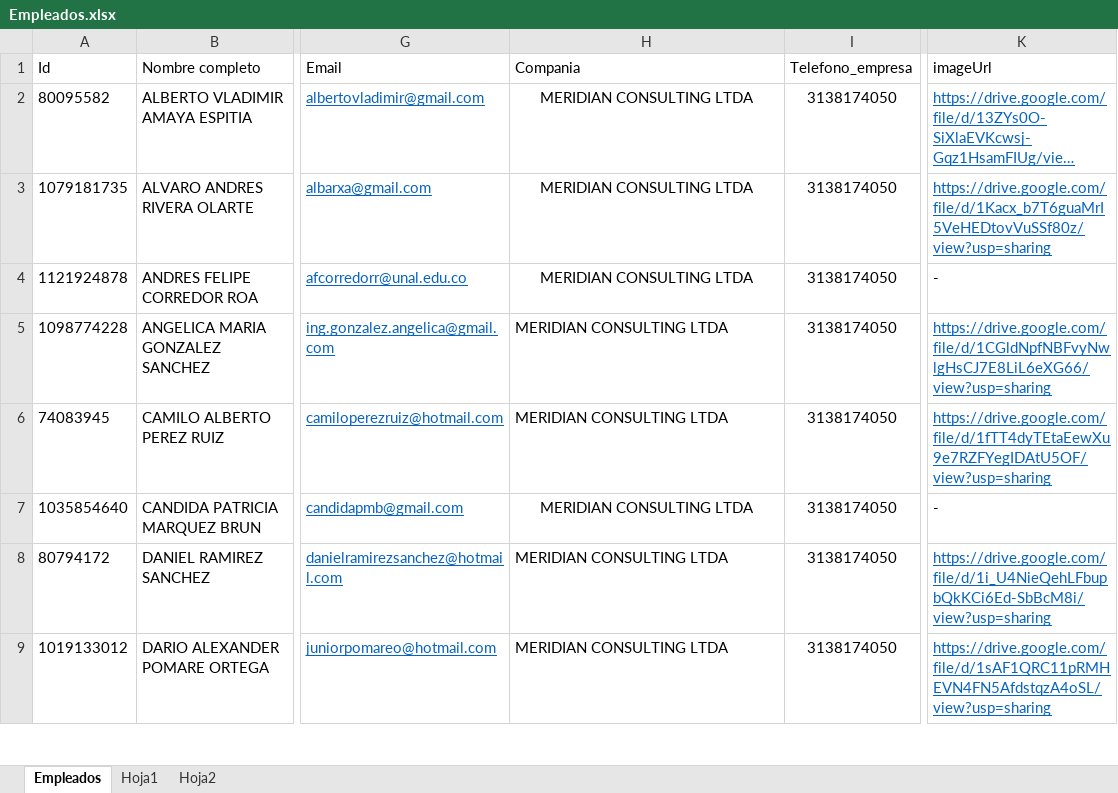
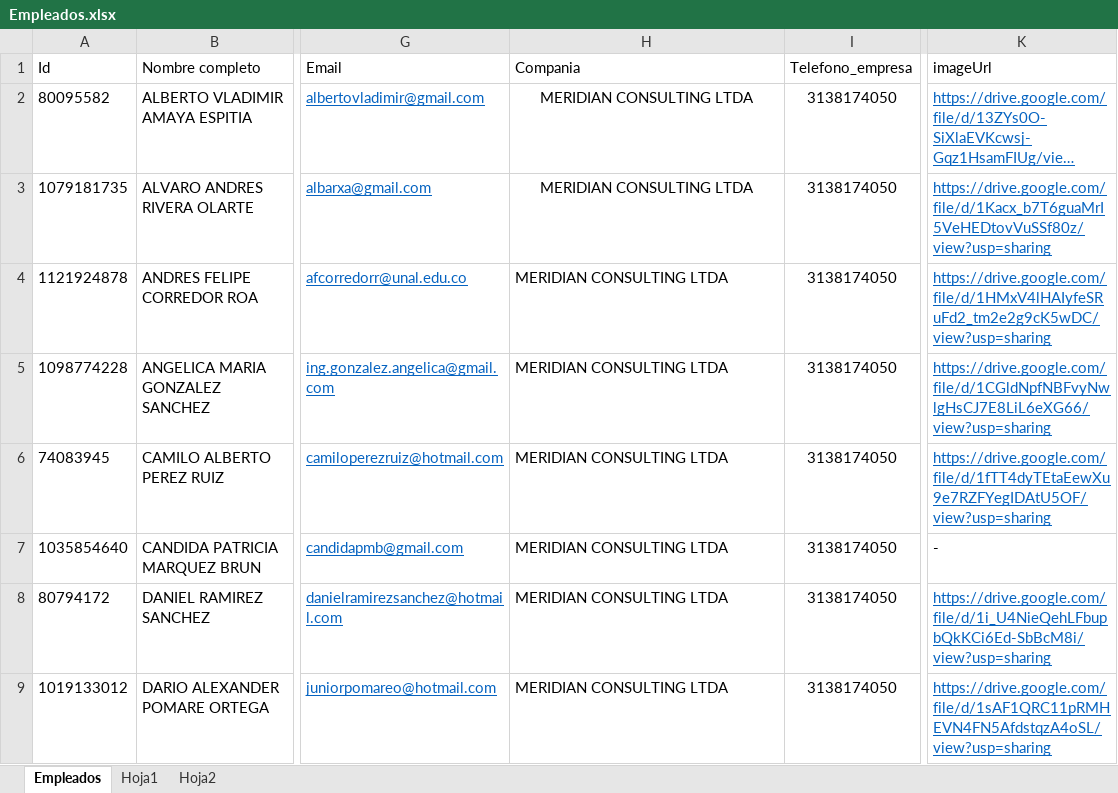
Before and after one commit to MeridianConsulting/TarjetasQR, an Excel workbook: Frontera/Empleados.xlsx, sheet Empleados, drawn as a sheet; only a part is shown, gaps mark what is left out; long unchanged cells end in …; values as stored, in another font and other column widths than the file's, no borders; table styles not drawn; the diff covers the shown part only; the diff names each change by its address in the sheet, - before the commit and + after, or states it on an @@ line.

```diff
--- a/Frontera/Empleados.xlsx (sheet Empleados)
+++ b/Frontera/Empleados.xlsx (sheet Empleados)
-H4 alignment: center
+H4 alignment: left
-K4 (imageUrl): -
+K4 (imageUrl): https://drive.google.com/file/d/1HMxV4lHAIyfeSRuFd2_tm2e2g9cK5wDC/view?usp=sharing
@@ K4 underline: off → on, text colour: black → #0563C1 @@
-H7 alignment: center
+H7 alignment: left
```
Also changed, not shown: 12 added rows, 1 edited cell and cell formats elsewhere in this sheet, sheet Hoja2, 9 other files.
